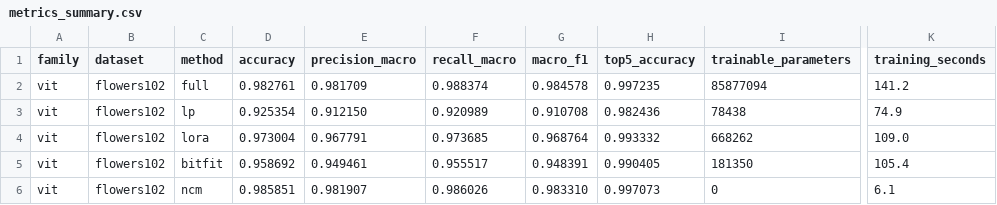
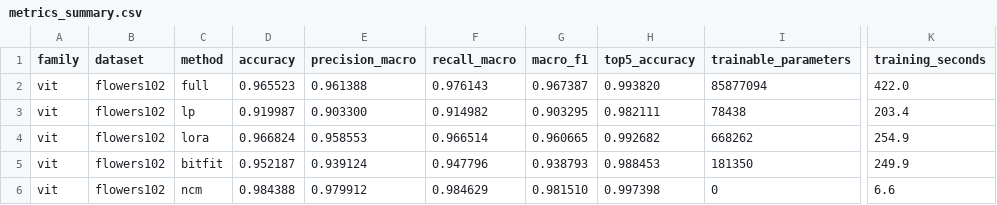
Before and after one commit to NitishKumarGundapu/CV_TPA, a CSV file: TPA_Presentation/figures/metrics_summary.csv, drawn as a sheet; only a part is shown, gaps mark what is left out; the diff covers the shown part only; the diff names each change by its address in the sheet, - before the commit and + after, or states it on an @@ line.

```diff
--- a/TPA_Presentation/figures/metrics_summary.csv
+++ b/TPA_Presentation/figures/metrics_summary.csv
-D2 (accuracy): 0.982761
+D2 (accuracy): 0.965523
-E2 (precision_macro): 0.981709
+E2 (precision_macro): 0.961388
-F2 (recall_macro): 0.988374
+F2 (recall_macro): 0.976143
-G2 (macro_f1): 0.984578
+G2 (macro_f1): 0.967387
-H2 (top5_accuracy): 0.997235
+H2 (top5_accuracy): 0.993820
-K2 (training_seconds): 141.2
+K2 (training_seconds): 422.0
-D3 (accuracy): 0.925354
+D3 (accuracy): 0.919987
-E3 (precision_macro): 0.912150
+E3 (precision_macro): 0.903300
-F3 (recall_macro): 0.920989
+F3 (recall_macro): 0.914982
-G3 (macro_f1): 0.910708
+G3 (macro_f1): 0.903295
-H3 (top5_accuracy): 0.982436
+H3 (top5_accuracy): 0.982111
-K3 (training_seconds): 74.9
+K3 (training_seconds): 203.4
-D4 (accuracy): 0.973004
+D4 (accuracy): 0.966824
-E4 (precision_macro): 0.967791
+E4 (precision_macro): 0.958553
-F4 (recall_macro): 0.973685
+F4 (recall_macro): 0.966514
-G4 (macro_f1): 0.968764
+G4 (macro_f1): 0.960665
-H4 (top5_accuracy): 0.993332
+H4 (top5_accuracy): 0.992682
-K4 (training_seconds): 109.0
+K4 (training_seconds): 254.9
-D5 (accuracy): 0.958692
+D5 (accuracy): 0.952187
-E5 (precision_macro): 0.949461
+E5 (precision_macro): 0.939124
-F5 (recall_macro): 0.955517
+F5 (recall_macro): 0.947796
-G5 (macro_f1): 0.948391
+G5 (macro_f1): 0.938793
-H5 (top5_accuracy): 0.990405
+H5 (top5_accuracy): 0.988453
-K5 (training_seconds): 105.4
+K5 (training_seconds): 249.9
-D6 (accuracy): 0.985851
+D6 (accuracy): 0.984388
-E6 (precision_macro): 0.981907
+E6 (precision_macro): 0.979912
-F6 (recall_macro): 0.986026
+F6 (recall_macro): 0.984629
-G6 (macro_f1): 0.983310
+G6 (macro_f1): 0.981510
-H6 (top5_accuracy): 0.997073
+H6 (top5_accuracy): 0.997398
-K6 (training_seconds): 6.1
+K6 (training_seconds): 6.6
```
Also changed, not shown: 90 edited cells elsewhere in this file, 46 other files.
